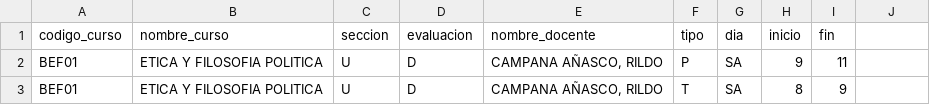
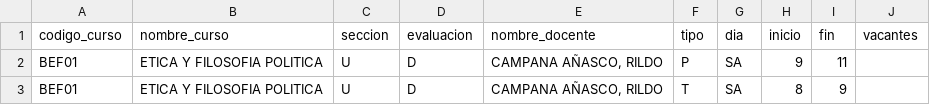
Before and after one commit to horext/app-data, a CSV file: seeds/hl_Carga Horaria Preliminar 2026-2_2026-2_I.csv, drawn as a sheet; only a part is shown.

Commit message:
fix: add column "vacanntes" on last hourly load

```diff
--- a/seeds/hl_Carga Horaria Preliminar 2026-2_2026-2_I.csv
+++ b/seeds/hl_Carga Horaria Preliminar 2026-2_2026-2_I.csv
@@ -1,2 +1,2 @@
-codigo_curso,nombre_curso,seccion,evaluacion,nombre_docente,tipo,dia,inicio,fin,,,
+codigo_curso,nombre_curso,seccion,evaluacion,nombre_docente,tipo,dia,inicio,fin,vacantes,,
 BEF01,ETICA Y FILOSOFIA POLITICA,U,D,"CAMPANA AÑASCO, RILDO  ",P,SA,9,11,,,
```
